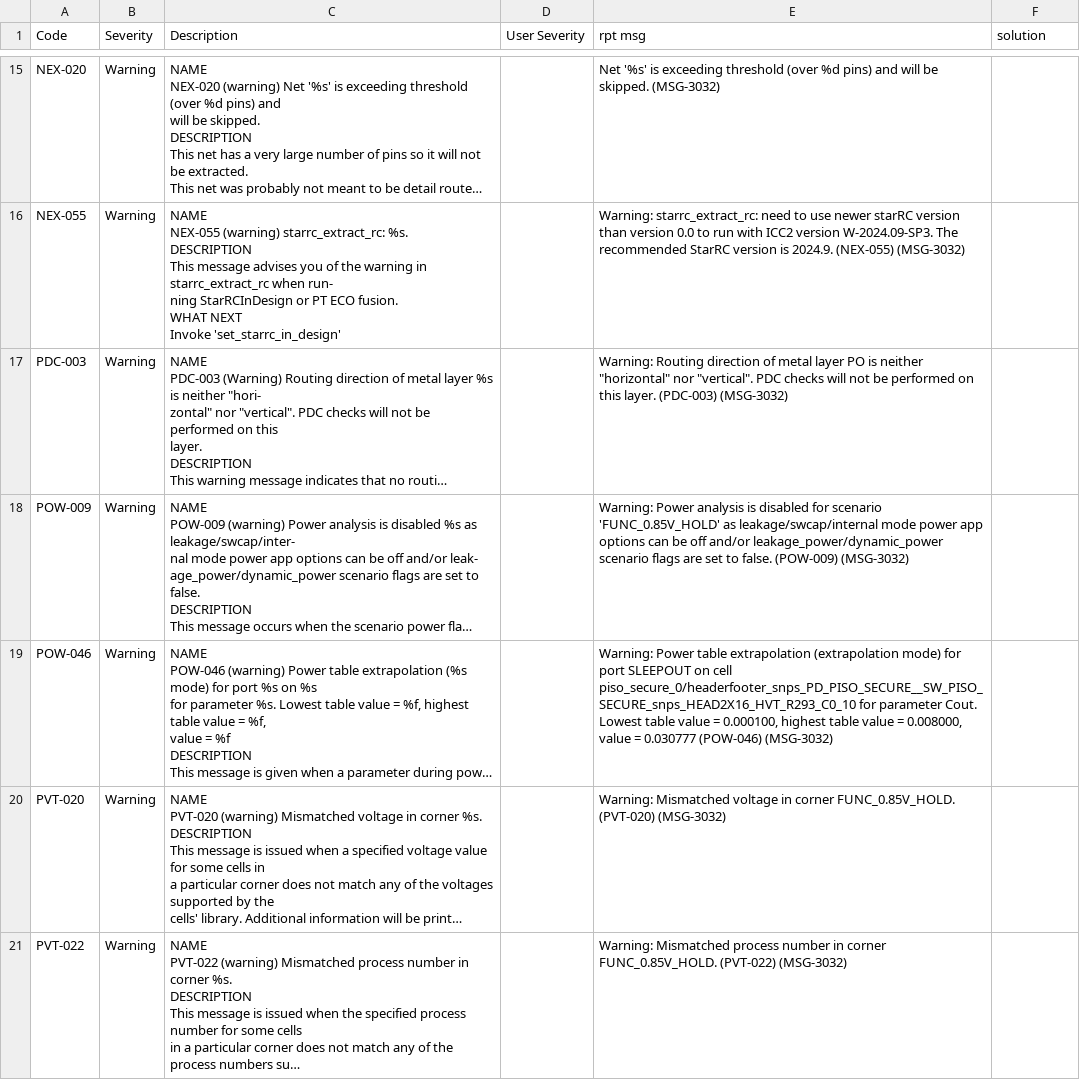
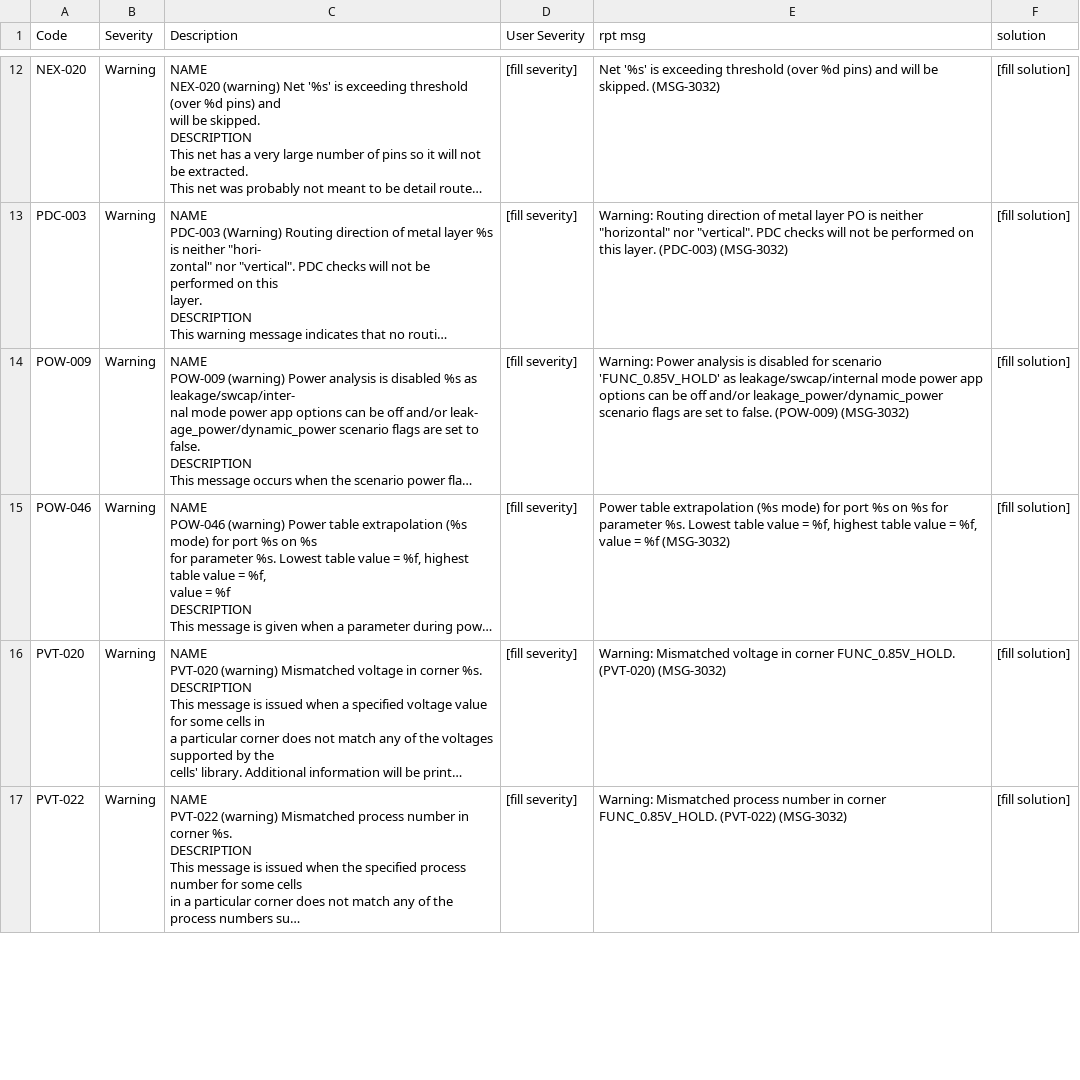
Before and after one commit to jc5555-sudo/Script_Test, a CSV file: logs_report/timing_eco_summary.csv, drawn as a sheet; only a part is shown, gaps mark what is left out; long unchanged cells end in …; removed rows and columns are numbered as before the commit, all else as after; ↵ is a line break in a cell; the diff covers the shown part only; the diff names each change by its address in the sheet, - before the commit and + after, or states it on an @@ line.

```diff
--- a/logs_report/timing_eco_summary.csv
+++ b/logs_report/timing_eco_summary.csv
-D12 (User Severity): (empty)
+D12 (User Severity): [fill severity]
-F12 (solution): (empty)
+F12 (solution): [fill solution]
-row 16: NEX-055 | Warning | NAME ↵ NEX-055 (warning) starrc_extract_rc: %s. ↵ DESCRIPTION ↵ This message advises you of the warning in starrc_extract_rc when run- ↵ ning StarRCInDesign or PT ECO fusion. ↵ WHAT NEXT ↵ Invoke 'set_starrc_in_design' |  | Warning: starrc_extract_rc: need to use newer starRC version than version 0.0 to run with ICC2 version W-2024.09-SP3. The recommended StarRC version is 2024.9. (NEX-055) (MSG-3032)
-D13:D17 (User Severity): (empty)
+D13:D17 (User Severity): [fill severity]
-F13:F17 (solution): (empty)
+F13:F17 (solution): [fill solution]
-E15 (rpt msg): Warning: Power table extrapolation (extrapolation mode) for port SLEEPOUT on cell piso_secure_0/headerfooter_snps_PD_PISO_SECURE__SW_PISO_SECURE_snps_HEAD2X16_HVT_R293_C0_10 for parameter Cout. Lowest table value = 0.000100, highest table value = 0.008000, value = 0.030777 (POW-046) (MSG-3032)
+E15 (rpt msg): Power table extrapolation (%s mode) for port %s on %s for parameter %s. Lowest table value = %f, highest table value = %f, value = %f (MSG-3032)
```
Also changed, not shown: 1 added row, 6 removed rows and 74 edited cells elsewhere in this file, logs_report/stage_summary.csv, 52 other files.
